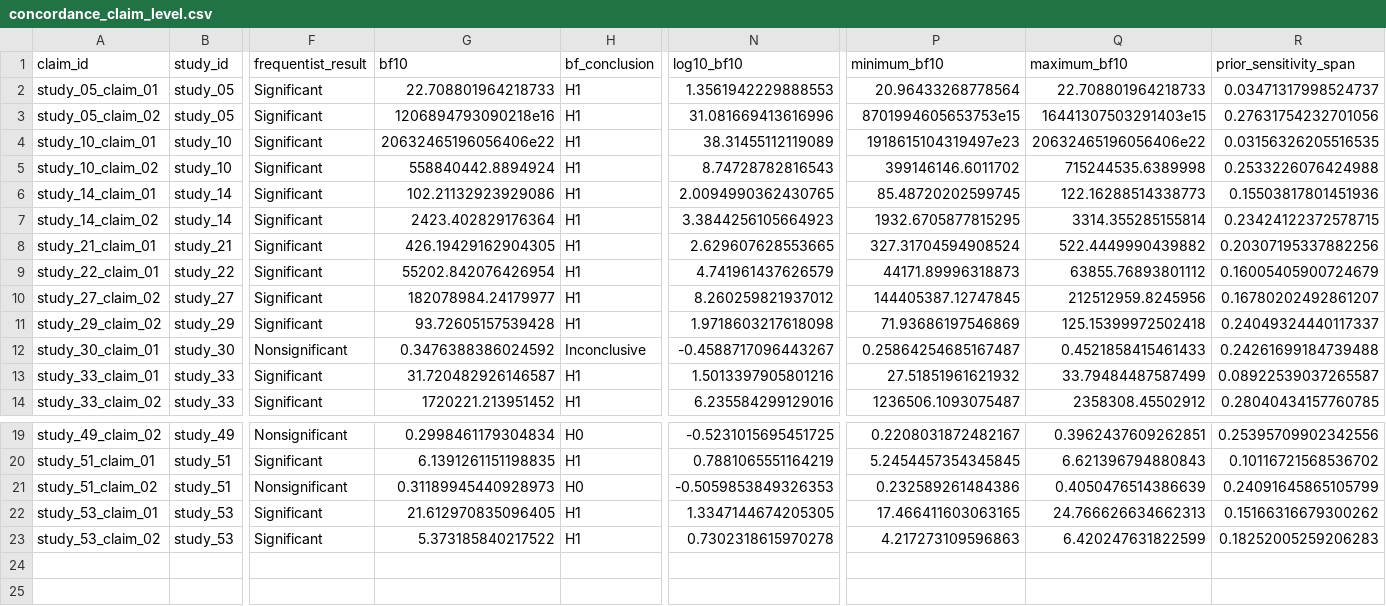
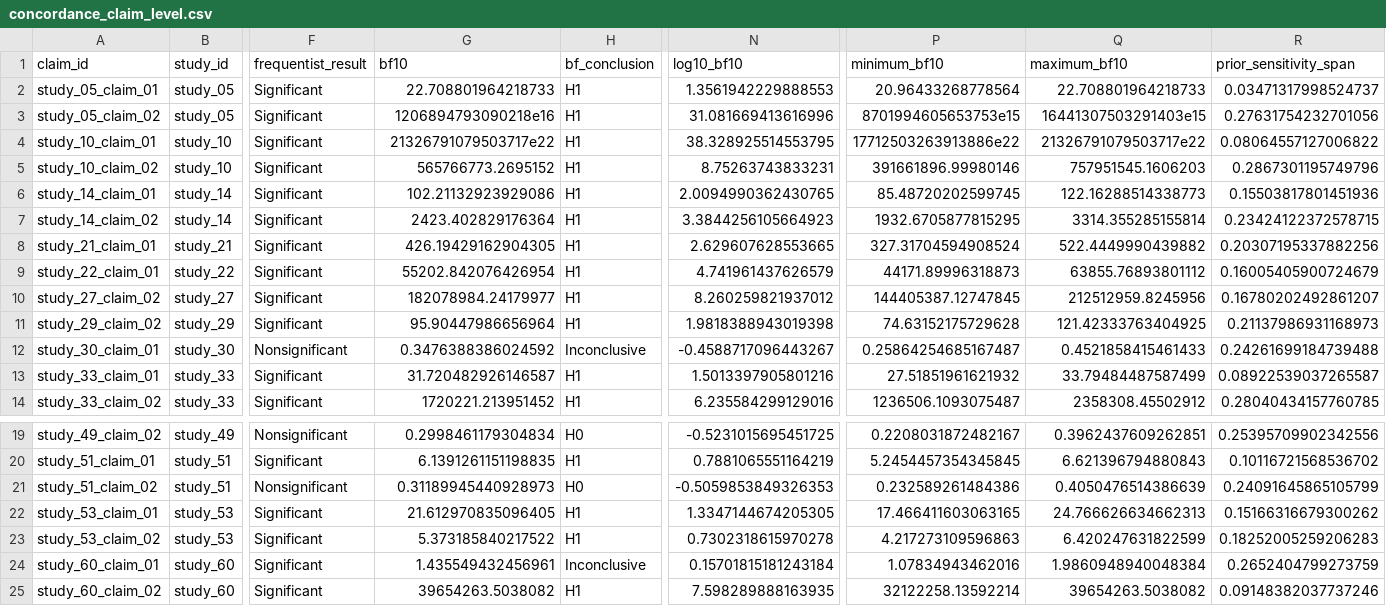
Before and after one commit to carmojudicemota/bayesian-reanalysis-v1, a CSV file: outputs/tables/concordance_claim_level.csv, drawn as a sheet; only a part is shown, gaps mark what is left out; rows hold the shown columns only; the diff names each change by its address in the sheet, - before the commit and + after, or states it on an @@ line.

```diff
--- a/outputs/tables/concordance_claim_level.csv
+++ b/outputs/tables/concordance_claim_level.csv
-G4 (bf10): 20632465196056406e22
+G4 (bf10): 21326791079503717e22
-N4 (log10_bf10): 38.31455112119089
+N4 (log10_bf10): 38.328925514553795
-P4 (minimum_bf10): 1918615104319497e23
+P4 (minimum_bf10): 17712503263913886e22
-Q4 (maximum_bf10): 20632465196056406e22
+Q4 (maximum_bf10): 21326791079503717e22
-R4 (prior_sensitivity_span): 0.03156326205516535
+R4 (prior_sensitivity_span): 0.08064557127006822
-G5 (bf10): 558840442.8894924
+G5 (bf10): 565766773.2695152
-N5 (log10_bf10): 8.74728782816543
+N5 (log10_bf10): 8.75263743833231
-P5 (minimum_bf10): 399146146.6011702
+P5 (minimum_bf10): 391661896.99980146
-Q5 (maximum_bf10): 715244535.6389998
+Q5 (maximum_bf10): 757951545.1606203
-R5 (prior_sensitivity_span): 0.2533226076424988
+R5 (prior_sensitivity_span): 0.2867301195749796
-G11 (bf10): 93.72605157539428
+G11 (bf10): 95.90447986656964
-N11 (log10_bf10): 1.9718603217618098
+N11 (log10_bf10): 1.9818388943019398
-P11 (minimum_bf10): 71.93686197546869
+P11 (minimum_bf10): 74.63152175729628
-Q11 (maximum_bf10): 125.15399972502418
+Q11 (maximum_bf10): 121.42333763404925
-R11 (prior_sensitivity_span): 0.24049324440117337
+R11 (prior_sensitivity_span): 0.21137986931168973
+row 24: study_60_claim_01 | study_60 | Significant | 1.435549432456961 | Inconclusive | 0.15701815181243184 | 1.07834943462016 | 1.9860948940048384 | 0.2652404799273759
+row 25: study_60_claim_02 | study_60 | Significant | 39654263.5038082 | H1 | 7.598289888163935 | 32122258.13592214 | 39654263.5038082 | 0.09148382037737246
```
Also changed, not shown: outputs/tables/bayes_factor_results.csv, outputs/tables/bayes_factor_results_wave2.csv, 14 other files.
